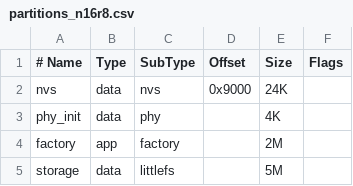
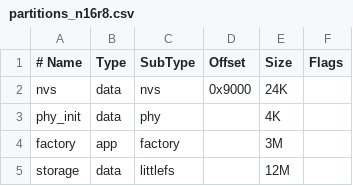
Before and after one commit to family-mruby/fmruby-core, a CSV file: config/partitions_n16r8.csv, drawn as a sheet.

```diff
--- a/config/partitions_n16r8.csv
+++ b/config/partitions_n16r8.csv
@@ -3,3 +3,3 @@ nvs,      data, nvs,      0x9000,  24K,
 phy_init, data, phy,             ,  4K,
-factory,  app,  factory,         ,  2M,
-storage,  data, littlefs,        ,  5M,
+factory,  app,  factory,         ,  3M,
+storage,  data, littlefs,        , 12M,
```
Also changed, not shown: config/partitions_n8r8.csv, 4 other files.
